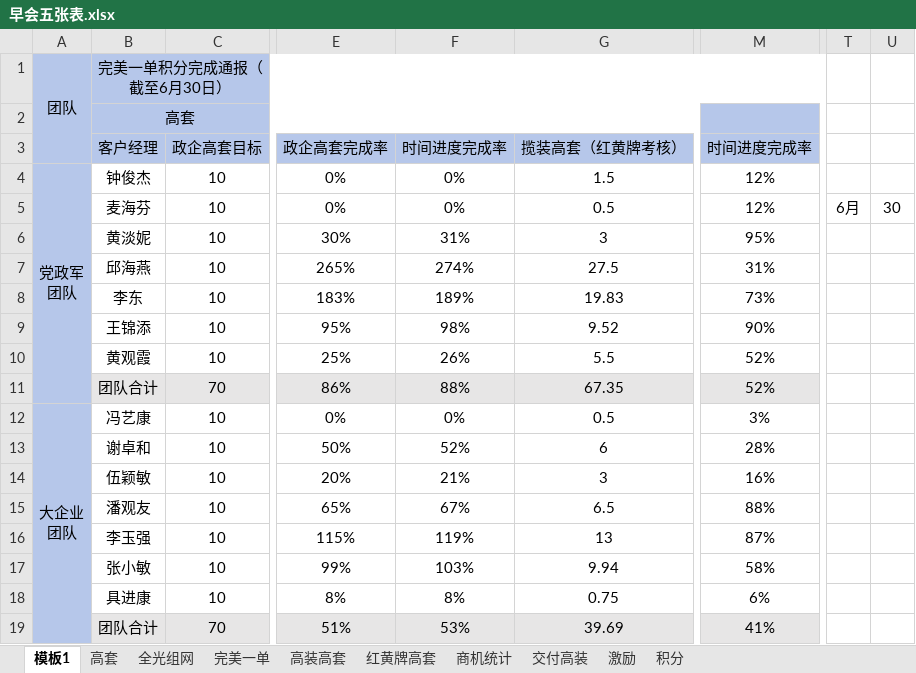
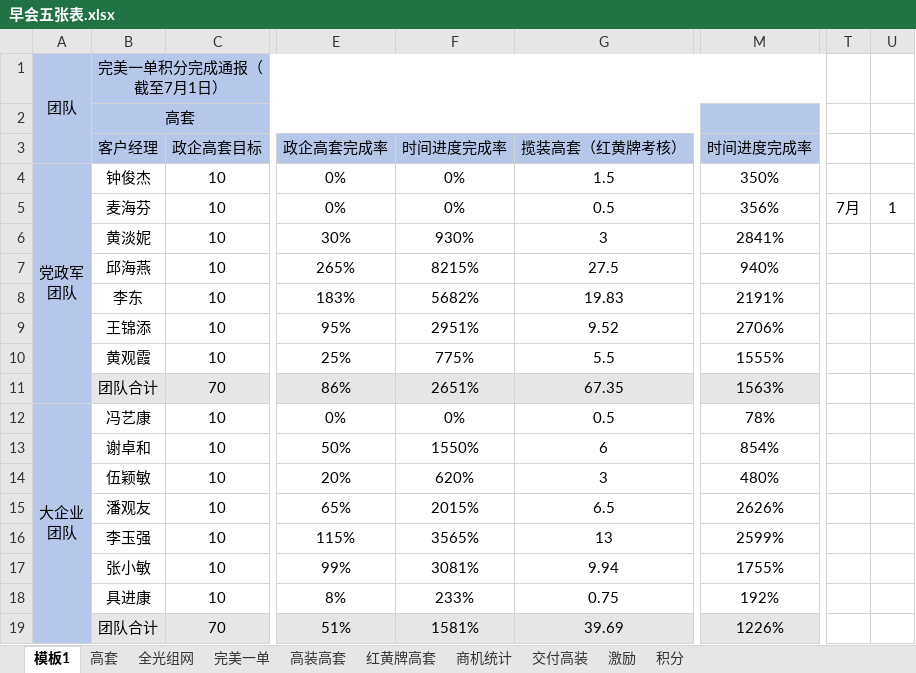
Before and after one commit to sklmth/morning_report, an Excel workbook: assets/早会五张表.xlsx, sheet 模板1, drawn as a sheet; only a part is shown, gaps mark what is left out; values as stored, in another font and other column widths than the file's, no borders; conditional formats not drawn; the diff covers the shown part only; the diff names each change by its address in the sheet, - before the commit and + after, or states it on an @@ line.

Commit message:
更新早会五张表数据

```diff
--- a/assets/早会五张表.xlsx (sheet 模板1)
+++ b/assets/早会五张表.xlsx (sheet 模板1)
-B1 (客户经理): 完美一单积分完成通报（截至6月30日）
+B1 (客户经理): 完美一单积分完成通报（截至7月1日）
-M4 (时间进度完成率): 12%
+M4 (时间进度完成率): 350%
-M5 (时间进度完成率): 12%
+M5 (时间进度完成率): 356%
-T5: 6月
+T5: 7月
-U5: 30
+U5: 1
-F6 (时间进度完成率): 31%
+F6 (时间进度完成率): 930%
-M6 (时间进度完成率): 95%
+M6 (时间进度完成率): 2841%
-F7 (时间进度完成率): 274%
+F7 (时间进度完成率): 8215%
-M7 (时间进度完成率): 31%
+M7 (时间进度完成率): 940%
-F8 (时间进度完成率): 189%
+F8 (时间进度完成率): 5682%
-M8 (时间进度完成率): 73%
+M8 (时间进度完成率): 2191%
-F9 (时间进度完成率): 98%
+F9 (时间进度完成率): 2951%
-M9 (时间进度完成率): 90%
+M9 (时间进度完成率): 2706%
-F10 (时间进度完成率): 26%
+F10 (时间进度完成率): 775%
-M10 (时间进度完成率): 52%
+M10 (时间进度完成率): 1555%
-F11 (时间进度完成率): 88%
+F11 (时间进度完成率): 2651%
-M11 (时间进度完成率): 52%
+M11 (时间进度完成率): 1563%
-M12 (时间进度完成率): 3%
+M12 (时间进度完成率): 78%
-F13 (时间进度完成率): 52%
+F13 (时间进度完成率): 1550%
-M13 (时间进度完成率): 28%
+M13 (时间进度完成率): 854%
-F14 (时间进度完成率): 21%
+F14 (时间进度完成率): 620%
-M14 (时间进度完成率): 16%
+M14 (时间进度完成率): 480%
-F15 (时间进度完成率): 67%
+F15 (时间进度完成率): 2015%
-M15 (时间进度完成率): 88%
+M15 (时间进度完成率): 2626%
-F16 (时间进度完成率): 119%
+F16 (时间进度完成率): 3565%
-M16 (时间进度完成率): 87%
+M16 (时间进度完成率): 2599%
-F17 (时间进度完成率): 103%
+F17 (时间进度完成率): 3081%
-M17 (时间进度完成率): 58%
+M17 (时间进度完成率): 1755%
-F18 (时间进度完成率): 8%
+F18 (时间进度完成率): 233%
-M18 (时间进度完成率): 6%
+M18 (时间进度完成率): 192%
-F19 (时间进度完成率): 53%
+F19 (时间进度完成率): 1581%
-M19 (时间进度完成率): 41%
+M19 (时间进度完成率): 1226%
```
Also changed, not shown: 31 edited cells elsewhere in this sheet.
